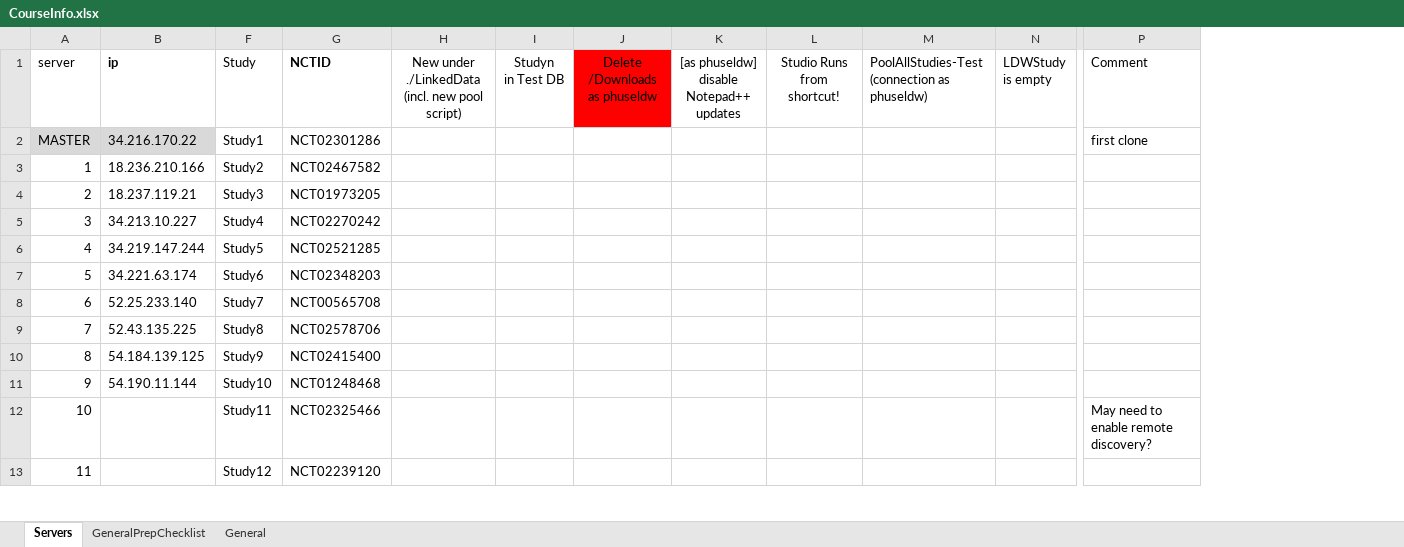
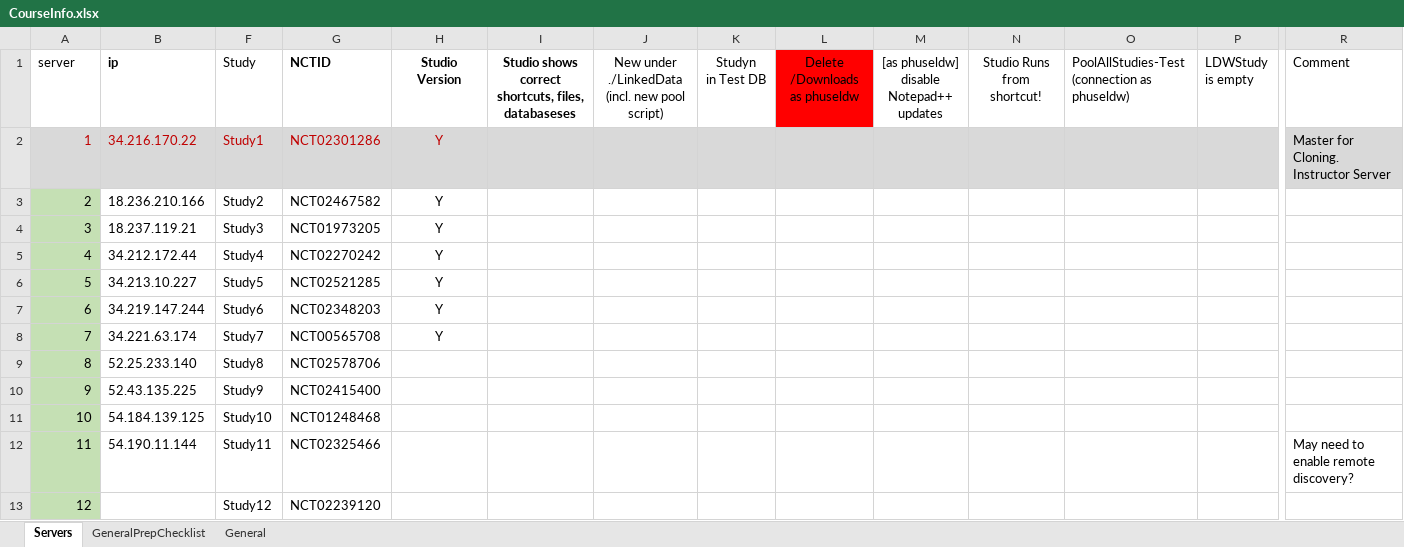
Before and after one commit to phuse-org/LinkedDataWorkshop, an Excel workbook: EUConnect19/data/admin/CourseInfo.xlsx, sheet Servers, drawn as a sheet; only a part is shown, gaps mark what is left out; values as stored, in another font and other column widths than the file's, no borders; addresses are those after the commit; the diff covers the shown part only; the diff names each change by its address in the sheet, - before the commit and + after, or states it on an @@ line.

Commit message:
installer for studio 1.13.1

```diff
--- a/EUConnect19/data/admin/CourseInfo.xlsx (sheet Servers)
+++ b/EUConnect19/data/admin/CourseInfo.xlsx (sheet Servers)
+column H (Studio Version), rows 2-8: all Y
+column I, row 1: Studio shows correct shortcuts, files, databaseses
@@ column A (server) renumbered between rows 2 and 23 @@
-A2:B2 text colour: black
+A2:B2 text colour: #C00000
@@ F2:G2 fill: none → #D9D9D9, text colour: black → #C00000 @@
-J2:R2 fill: none
+J2:R2 fill: #D9D9D9
-R2 (Comment): first clone
+R2 (Comment): Master for Cloning. Instructor Server
-A3:A13 fill: none
+A3:A13 fill: #C5E0B4
-B5 (ip): 34.213.10.227
+B5 (ip): 34.212.172.44
-B6 (ip): 34.219.147.244
+B6 (ip): 34.213.10.227
-B7 (ip): 34.221.63.174
+B7 (ip): 34.219.147.244
-B8 (ip): 52.25.233.140
+B8 (ip): 34.221.63.174
-B9 (ip): 52.43.135.225
+B9 (ip): 52.25.233.140
-B10 (ip): 54.184.139.125
+B10 (ip): 52.43.135.225
-B11 (ip): 54.190.11.144
+B11 (ip): 54.184.139.125
-B12 (ip): (empty)
+B12 (ip): 54.190.11.144
```
Also changed, not shown: 2 added rows, 1 removed row, 4 edited cells and cell formats elsewhere in this sheet, formulas that keep their value, 2 other files.
